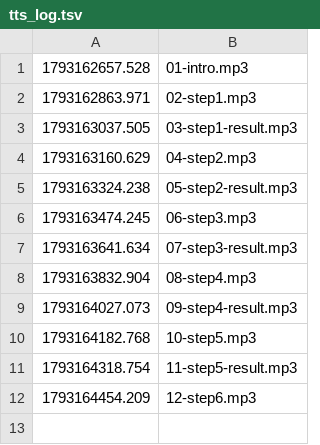
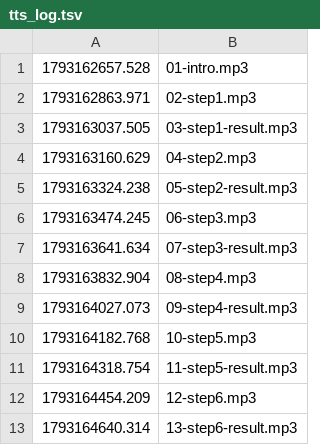
Before and after one commit to chenghyang2001/yahboom-microros-pi5, a TSV file: drill/live/20261028-w3-linux-ssh-docker/tts_log.tsv, drawn as a sheet; the diff names each change by its address in the sheet, - before the commit and + after, or states it on an @@ line.

```diff
--- a/drill/live/20261028-w3-linux-ssh-docker/tts_log.tsv
+++ b/drill/live/20261028-w3-linux-ssh-docker/tts_log.tsv
+row 13: 1793164640.314 | 13-step6-result.mp3
```
Also changed, not shown: 4 other files.
